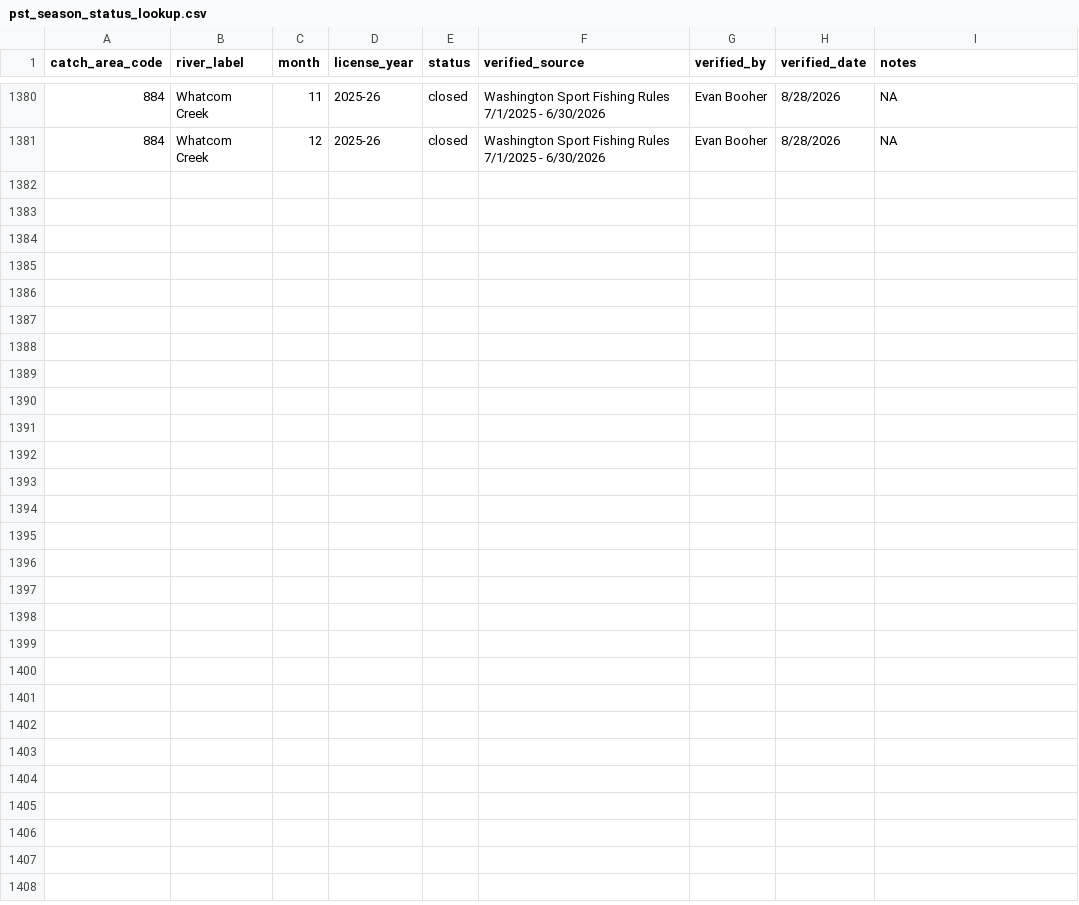
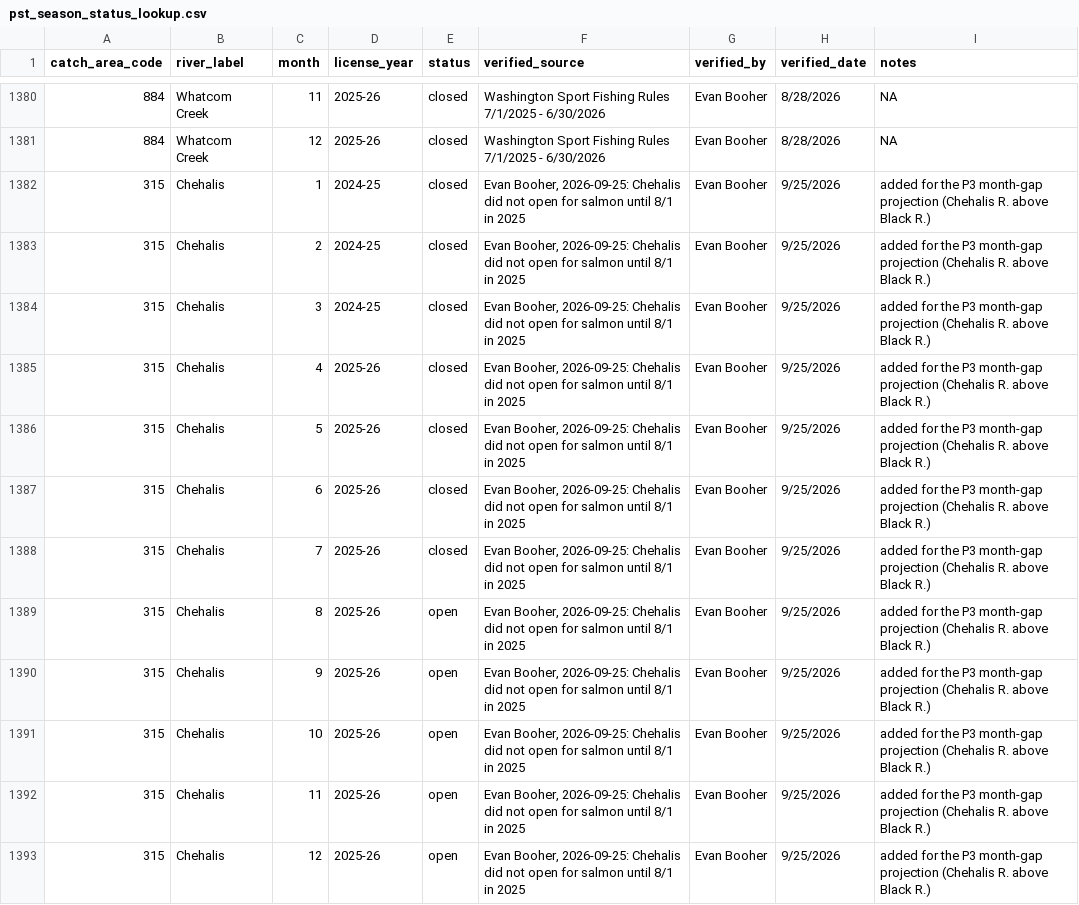
Before and after one commit to dfw-wa/CreelEstimates, a CSV file: input_files/pst/lookup_tables/pst_season_status_lookup.csv, drawn as a sheet; only a part is shown, gaps mark what is left out; the diff names each change by its address in the sheet, - before the commit and + after, or states it on an @@ line.

```diff
--- a/input_files/pst/lookup_tables/pst_season_status_lookup.csv
+++ b/input_files/pst/lookup_tables/pst_season_status_lookup.csv
+row 1382: 315 | Chehalis | 1 | 2024-25 | closed | Evan Booher, 2026-09-25: Chehalis did not open for salmon until 8/1 in 2025 | Evan Booher | 9/25/2026 | added for the P3 month-gap projection (Chehalis R. above Black R.)
+row 1383: 315 | Chehalis | 2 | 2024-25 | closed | Evan Booher, 2026-09-25: Chehalis did not open for salmon until 8/1 in 2025 | Evan Booher | 9/25/2026 | added for the P3 month-gap projection (Chehalis R. above Black R.)
+row 1384: 315 | Chehalis | 3 | 2024-25 | closed | Evan Booher, 2026-09-25: Chehalis did not open for salmon until 8/1 in 2025 | Evan Booher | 9/25/2026 | added for the P3 month-gap projection (Chehalis R. above Black R.)
+row 1385: 315 | Chehalis | 4 | 2025-26 | closed | Evan Booher, 2026-09-25: Chehalis did not open for salmon until 8/1 in 2025 | Evan Booher | 9/25/2026 | added for the P3 month-gap projection (Chehalis R. above Black R.)
+row 1386: 315 | Chehalis | 5 | 2025-26 | closed | Evan Booher, 2026-09-25: Chehalis did not open for salmon until 8/1 in 2025 | Evan Booher | 9/25/2026 | added for the P3 month-gap projection (Chehalis R. above Black R.)
+row 1387: 315 | Chehalis | 6 | 2025-26 | closed | Evan Booher, 2026-09-25: Chehalis did not open for salmon until 8/1 in 2025 | Evan Booher | 9/25/2026 | added for the P3 month-gap projection (Chehalis R. above Black R.)
+row 1388: 315 | Chehalis | 7 | 2025-26 | closed | Evan Booher, 2026-09-25: Chehalis did not open for salmon until 8/1 in 2025 | Evan Booher | 9/25/2026 | added for the P3 month-gap projection (Chehalis R. above Black R.)
+row 1389: 315 | Chehalis | 8 | 2025-26 | open | Evan Booher, 2026-09-25: Chehalis did not open for salmon until 8/1 in 2025 | Evan Booher | 9/25/2026 | added for the P3 month-gap projection (Chehalis R. above Black R.)
+row 1390: 315 | Chehalis | 9 | 2025-26 | open | Evan Booher, 2026-09-25: Chehalis did not open for salmon until 8/1 in 2025 | Evan Booher | 9/25/2026 | added for the P3 month-gap projection (Chehalis R. above Black R.)
+row 1391: 315 | Chehalis | 10 | 2025-26 | open | Evan Booher, 2026-09-25: Chehalis did not open for salmon until 8/1 in 2025 | Evan Booher | 9/25/2026 | added for the P3 month-gap projection (Chehalis R. above Black R.)
+row 1392: 315 | Chehalis | 11 | 2025-26 | open | Evan Booher, 2026-09-25: Chehalis did not open for salmon until 8/1 in 2025 | Evan Booher | 9/25/2026 | added for the P3 month-gap projection (Chehalis R. above Black R.)
+row 1393: 315 | Chehalis | 12 | 2025-26 | open | Evan Booher, 2026-09-25: Chehalis did not open for salmon until 8/1 in 2025 | Evan Booher | 9/25/2026 | added for the P3 month-gap projection (Chehalis R. above Black R.)
```
Also changed, not shown: 1 other file.
